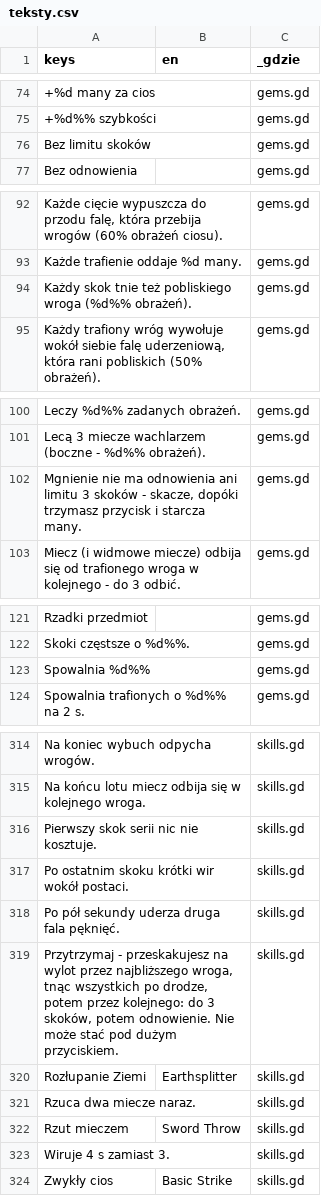
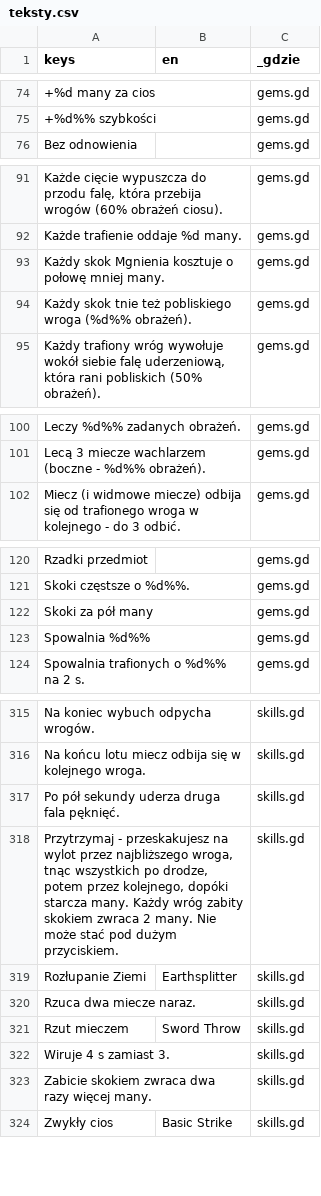
Before and after one commit to slota145/Watra-Mobile, a CSV file: translations/teksty.csv, drawn as a sheet; only a part is shown, gaps mark what is left out; removed rows and columns are numbered as before the commit, all else as after; the diff covers the shown part only; the diff names each change by its address in the sheet, - before the commit and + after, or states it on an @@ line.

```diff
--- a/translations/teksty.csv
+++ b/translations/teksty.csv
-row 76: Bez limitu skoków |  | gems.gd
+row 93: Każdy skok Mgnienia kosztuje o połowę mniej many. |  | gems.gd
-row 102: Mgnienie nie ma odnowienia ani limitu 3 skoków - skacze, dopóki trzymasz przycisk i starcza many. |  | gems.gd
+row 122: Skoki za pół many |  | gems.gd
-row 316: Pierwszy skok serii nic nie kosztuje. |  | skills.gd
-row 317: Po ostatnim skoku krótki wir wokół postaci. |  | skills.gd
-A318 (keys): …potem przez kolejnego: do 3 skoków, potem odnowienie. Nie może…
+A318 (keys): …potem przez kolejnego, dopóki starcza many. Każdy wróg zabity skokiem zwraca 2 many. Nie może…
+row 323: Zabicie skokiem zwraca dwa razy więcej many. |  | skills.gd
```
Also changed, not shown: 1 added row elsewhere in this file, 13 other files.
